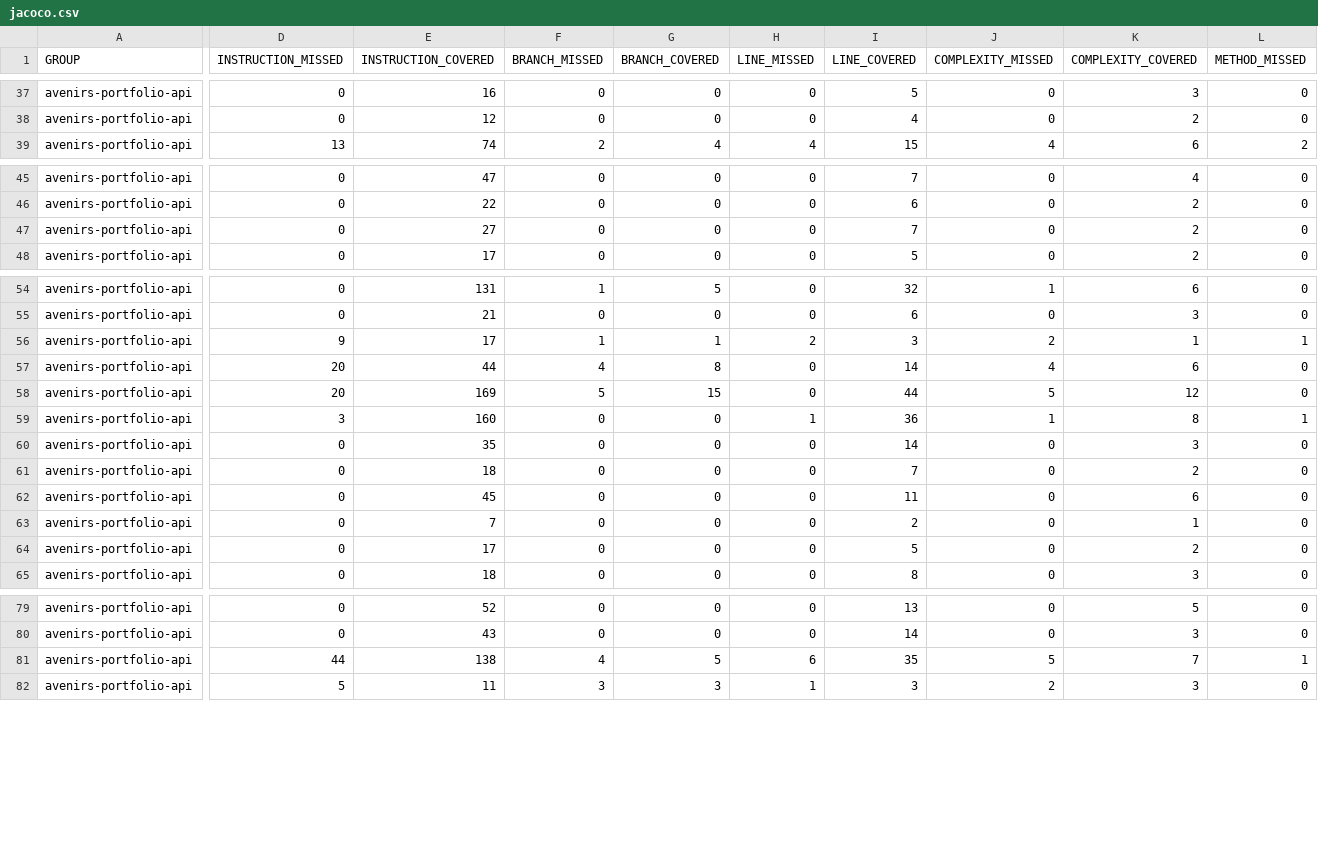
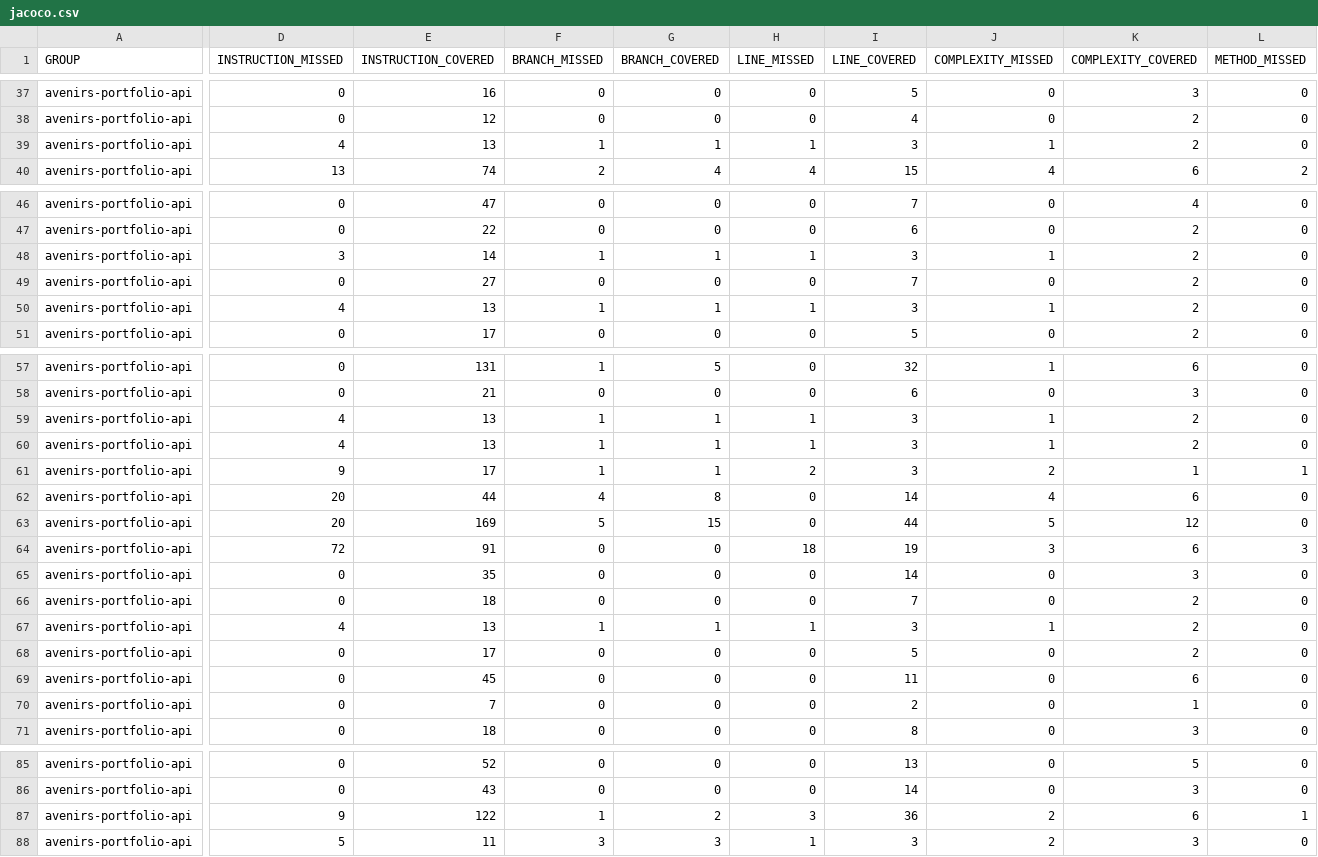
Before and after one commit to avenirs-esr/avenirs-portfolio-api, a CSV file: docs/jacoco-report/jacoco/jacoco.csv, drawn as a sheet; only a part is shown, gaps mark what is left out; addresses are those after the commit; rows hold the shown columns only; the diff covers the shown part only; the diff names each change by its address in the sheet, - before the commit and + after, or states it on an @@ line.

```diff
--- a/docs/jacoco-report/jacoco/jacoco.csv
+++ b/docs/jacoco-report/jacoco/jacoco.csv
+row 39: avenirs-portfolio-api | 4 | 13 | 1 | 1 | 1 | 3 | 1 | 2 | 0
+row 48: avenirs-portfolio-api | 3 | 14 | 1 | 1 | 1 | 3 | 1 | 2 | 0
+row 50: avenirs-portfolio-api | 4 | 13 | 1 | 1 | 1 | 3 | 1 | 2 | 0
+row 59: avenirs-portfolio-api | 4 | 13 | 1 | 1 | 1 | 3 | 1 | 2 | 0
+row 60: avenirs-portfolio-api | 4 | 13 | 1 | 1 | 1 | 3 | 1 | 2 | 0
-D64 (INSTRUCTION_MISSED): 3
+D64 (INSTRUCTION_MISSED): 72
-E64 (INSTRUCTION_COVERED): 160
+E64 (INSTRUCTION_COVERED): 91
-H64 (LINE_MISSED): 1
+H64 (LINE_MISSED): 18
-I64 (LINE_COVERED): 36
+I64 (LINE_COVERED): 19
-J64 (COMPLEXITY_MISSED): 1
+J64 (COMPLEXITY_MISSED): 3
-K64 (COMPLEXITY_COVERED): 8
+K64 (COMPLEXITY_COVERED): 6
-L64 (METHOD_MISSED): 1
+L64 (METHOD_MISSED): 3
+row 67: avenirs-portfolio-api | 4 | 13 | 1 | 1 | 1 | 3 | 1 | 2 | 0
@@ row 64 moved to row 68: avenirs-portfolio-api @@
-D87 (INSTRUCTION_MISSED): 44
+D87 (INSTRUCTION_MISSED): 9
-E87 (INSTRUCTION_COVERED): 138
+E87 (INSTRUCTION_COVERED): 122
-F87 (BRANCH_MISSED): 4
+F87 (BRANCH_MISSED): 1
-G87 (BRANCH_COVERED): 5
+G87 (BRANCH_COVERED): 2
-H87 (LINE_MISSED): 6
+H87 (LINE_MISSED): 3
-I87 (LINE_COVERED): 35
+I87 (LINE_COVERED): 36
-J87 (COMPLEXITY_MISSED): 5
+J87 (COMPLEXITY_MISSED): 2
-K87 (COMPLEXITY_COVERED): 7
+K87 (COMPLEXITY_COVERED): 6
```
Also changed, not shown: 4 edited cells elsewhere in this file, 49 other files.
